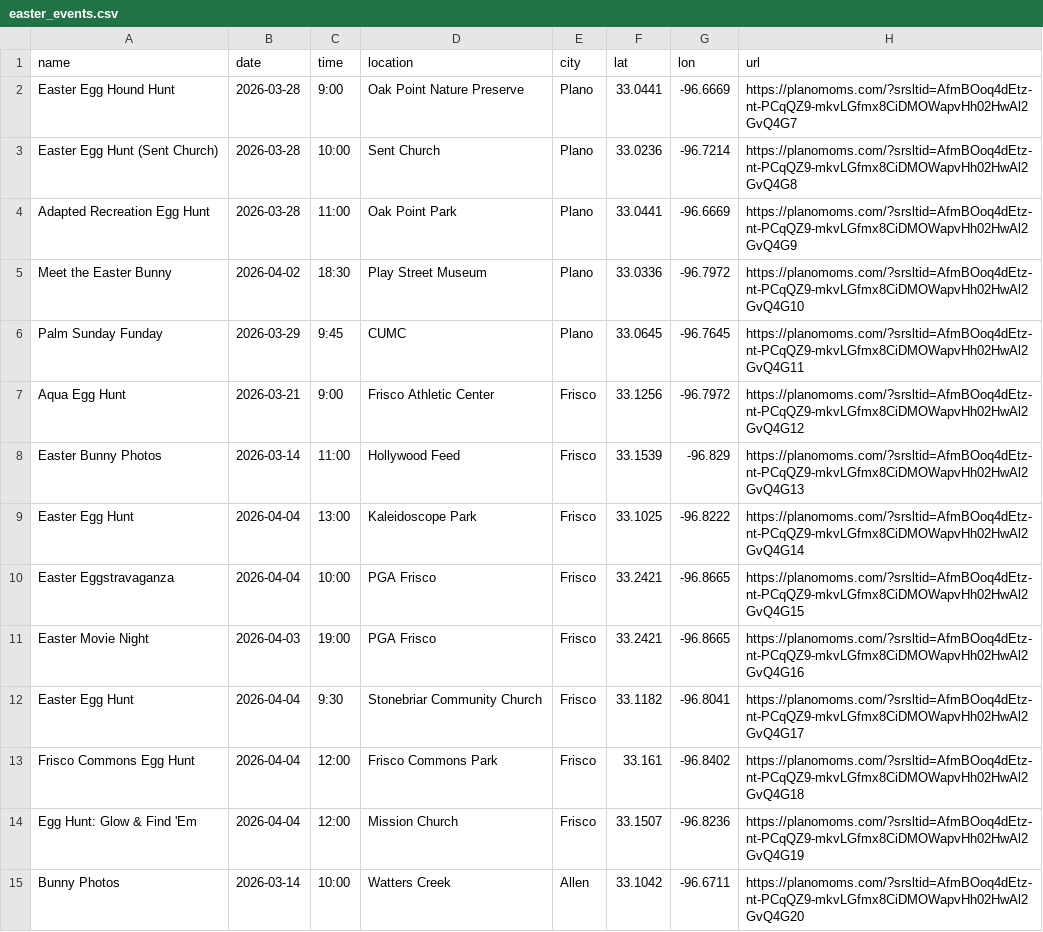
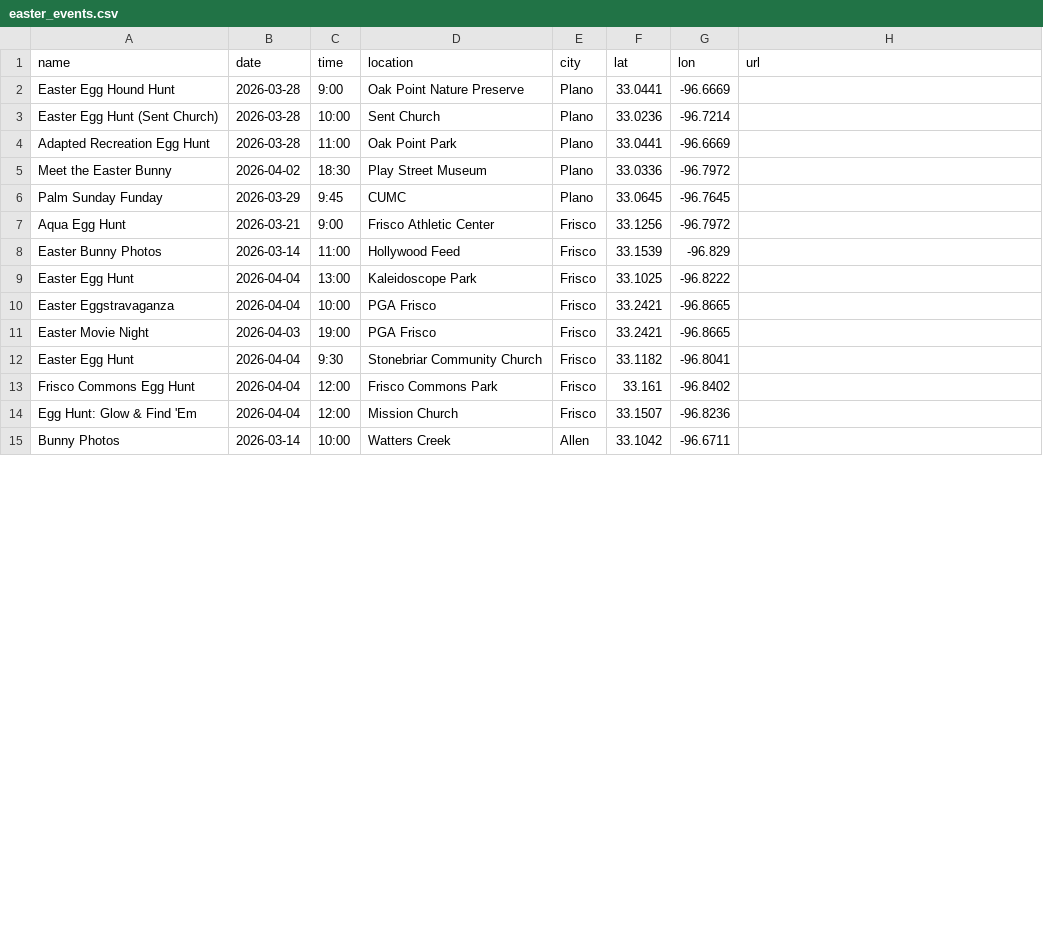
Before and after one commit to Marikomo/egg-hunt-in-Frisco-tx, a CSV file: easter_events.csv, drawn as a sheet; only a part is shown; the diff covers the shown part only.

Commit message:
Add files via upload

```diff
--- a/easter_events.csv
+++ b/easter_events.csv
@@ -1,15 +1,15 @@
 name,date,time,location,city,lat,lon,url
-Easter Egg Hound Hunt,2026-03-28,9:00,Oak Point Nature Preserve,Plano,33.0441,-96.6669,https://planomoms.com/?srsltid=AfmBOoq4dEtz-nt-PCqQZ9-mkvLGfmx8CiDMOWapvHh02HwAl2GvQ4G7
-Easter Egg Hunt (Sent Church),2026-03-28,10:00,Sent Church,Plano,33.0236,-96.7214,https://planomoms.com/?srsltid=AfmBOoq4dEtz-nt-PCqQZ9-mkvLGfmx8CiDMOWapvHh02HwAl2GvQ4G8
-Adapted Recreation Egg Hunt,2026-03-28,11:00,Oak Point Park,Plano,33.0441,-96.6669,https://planomoms.com/?srsltid=AfmBOoq4dEtz-nt-PCqQZ9-mkvLGfmx8CiDMOWapvHh02HwAl2GvQ4G9
-Meet the Easter Bunny,2026-04-02,18:30,Play Street Museum,Plano,33.0336,-96.7972,https://planomoms.com/?srsltid=AfmBOoq4dEtz-nt-PCqQZ9-mkvLGfmx8CiDMOWapvHh02HwAl2GvQ4G10
-Palm Sunday Funday,2026-03-29,9:45,CUMC,Plano,33.0645,-96.7645,https://planomoms.com/?srsltid=AfmBOoq4dEtz-nt-PCqQZ9-mkvLGfmx8CiDMOWapvHh02HwAl2GvQ4G11
-Aqua Egg Hunt,2026-03-21,9:00,Frisco Athletic Center,Frisco,33.1256,-96.7972,https://planomoms.com/?srsltid=AfmBOoq4dEtz-nt-PCqQZ9-mkvLGfmx8CiDMOWapvHh02HwAl2GvQ4G12
-Easter Bunny Photos,2026-03-14,11:00,Hollywood Feed,Frisco,33.1539,-96.829,https://planomoms.com/?srsltid=AfmBOoq4dEtz-nt-PCqQZ9-mkvLGfmx8CiDMOWapvHh02HwAl2GvQ4G13
-Easter Egg Hunt,2026-04-04,13:00,Kaleidoscope Park,Frisco,33.1025,-96.8222,https://planomoms.com/?srsltid=AfmBOoq4dEtz-nt-PCqQZ9-mkvLGfmx8CiDMOWapvHh02HwAl2GvQ4G14
-Easter Eggstravaganza,2026-04-04,10:00,PGA Frisco,Frisco,33.2421,-96.8665,https://planomoms.com/?srsltid=AfmBOoq4dEtz-nt-PCqQZ9-mkvLGfmx8CiDMOWapvHh02HwAl2GvQ4G15
-Easter Movie Night,2026-04-03,19:00,PGA Frisco,Frisco,33.2421,-96.8665,https://planomoms.com/?srsltid=AfmBOoq4dEtz-nt-PCqQZ9-mkvLGfmx8CiDMOWapvHh02HwAl2GvQ4G16
-Easter Egg Hunt,2026-04-04,9:30,Stonebriar Community Church,Frisco,33.1182,-96.8041,https://planomoms.com/?srsltid=AfmBOoq4dEtz-nt-PCqQZ9-mkvLGfmx8CiDMOWapvHh02HwAl2GvQ4G17
-Frisco Commons Egg Hunt,2026-04-04,12:00,Frisco Commons Park,Frisco,33.161,-96.8402,https://planomoms.com/?srsltid=AfmBOoq4dEtz-nt-PCqQZ9-mkvLGfmx8CiDMOWapvHh02HwAl2GvQ4G18
-Egg Hunt: Glow & Find 'Em,2026-04-04,12:00,Mission Church,Frisco,33.1507,-96.8236,https://planomoms.com/?srsltid=AfmBOoq4dEtz-nt-PCqQZ9-mkvLGfmx8CiDMOWapvHh02HwAl2GvQ4G19
-Bunny Photos,2026-03-14,10:00,Watters Creek,Allen,33.1042,-96.6711,https://planomoms.com/?srsltid=AfmBOoq4dEtz-nt-PCqQZ9-mkvLGfmx8CiDMOWapvHh02HwAl2GvQ4G20
+Easter Egg Hound Hunt,2026-03-28,9:00,Oak Point Nature Preserve,Plano,33.0441,-96.6669,
+Easter Egg Hunt (Sent Church),2026-03-28,10:00,Sent Church,Plano,33.0236,-96.7214,
+Adapted Recreation Egg Hunt,2026-03-28,11:00,Oak Point Park,Plano,33.0441,-96.6669,
+Meet the Easter Bunny,2026-04-02,18:30,Play Street Museum,Plano,33.0336,-96.7972,
+Palm Sunday Funday,2026-03-29,9:45,CUMC,Plano,33.0645,-96.7645,
+Aqua Egg Hunt,2026-03-21,9:00,Frisco Athletic Center,Frisco,33.1256,-96.7972,
+Easter Bunny Photos,2026-03-14,11:00,Hollywood Feed,Frisco,33.1539,-96.829,
+Easter Egg Hunt,2026-04-04,13:00,Kaleidoscope Park,Frisco,33.1025,-96.8222,
+Easter Eggstravaganza,2026-04-04,10:00,PGA Frisco,Frisco,33.2421,-96.8665,
+Easter Movie Night,2026-04-03,19:00,PGA Frisco,Frisco,33.2421,-96.8665,
+Easter Egg Hunt,2026-04-04,9:30,Stonebriar Community Church,Frisco,33.1182,-96.8041,
+Frisco Commons Egg Hunt,2026-04-04,12:00,Frisco Commons Park,Frisco,33.161,-96.8402,
+Egg Hunt: Glow & Find 'Em,2026-04-04,12:00,Mission Church,Frisco,33.1507,-96.8236,
+Bunny Photos,2026-03-14,10:00,Watters Creek,Allen,33.1042,-96.6711,
```
Also changed, not shown: 15 edited cells elsewhere in this file.
